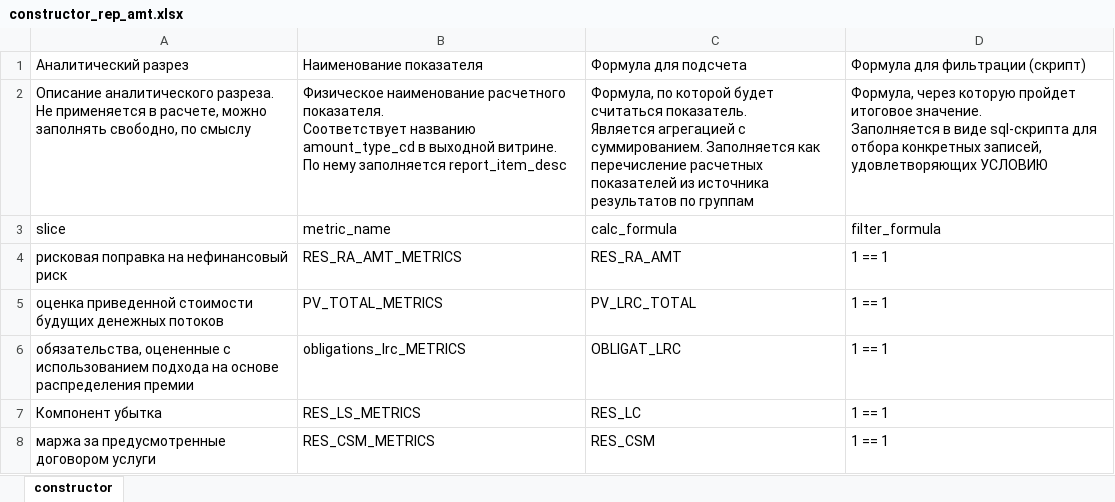
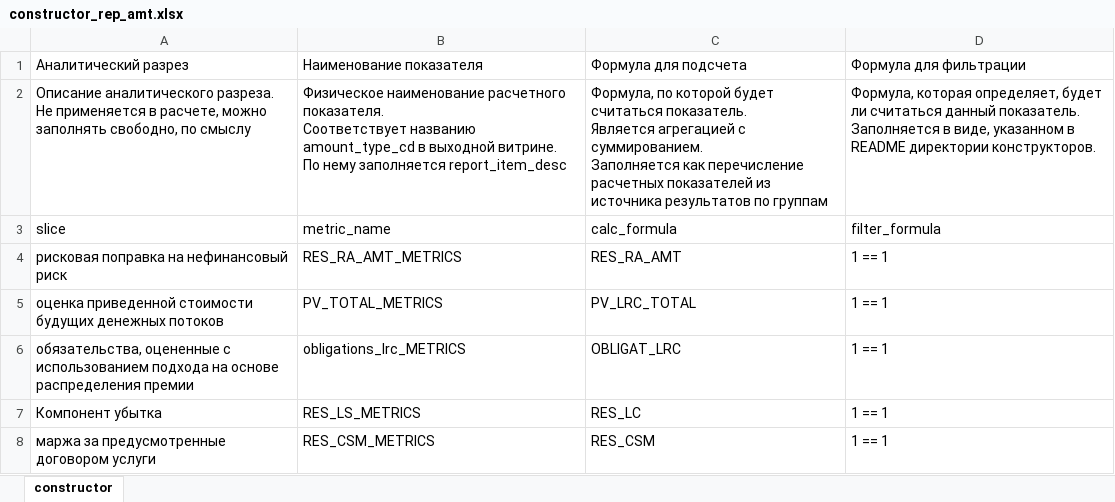
Before and after one commit to bitoche/dissertation_project, an Excel workbook: input_files/constructors/demo1/constructor_rep_amt.xlsx, sheet constructor, drawn as a sheet; only a part is shown; values as stored, in another font and other column widths than the file's, no borders; ↵ is a line break in a cell; the diff names each change by its address in the sheet, - before the commit and + after, or states it on an @@ line.

Commit message:
updated reamde for constructors, deleted deprecated script

```diff
--- a/input_files/constructors/demo1/constructor_rep_amt.xlsx (sheet constructor)
+++ b/input_files/constructors/demo1/constructor_rep_amt.xlsx (sheet constructor)
-D1: Формула для фильтрации (скрипт)
+D1: Формула для фильтрации
-C2: …по группам
+C2: …по группам
-D2: Формула, через которую пройдет итоговое значение. ↵ Заполняется в виде sql-скрипта для отбора конкретных записей, удовлетворяющих УСЛОВИЮ
+D2: Формула, которая определяет, будет ли считаться данный показатель. ↵ Заполняется в виде, указанном в README директории конструкторов.
```
Also changed, not shown: 2 other files.
